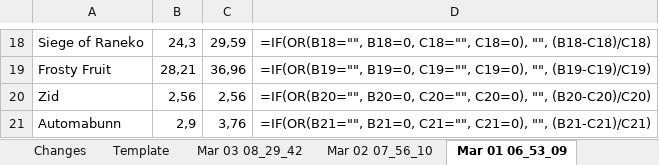
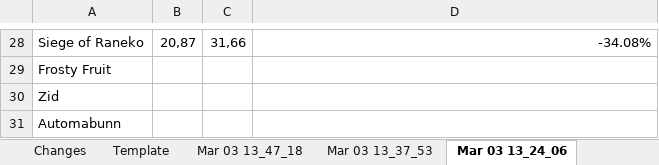
Before and after one commit to eugenegalaxy/TokenTrove-price-scrapper, an Excel workbook: cosmetics_prices.xlsx, sheet Mar 03 13_24_06, drawn as a sheet; only a part is shown, gaps mark what is left out; values as stored, in another font and other column widths than the file's, no borders; formulas without a stored value are shown as written; addresses are those after the commit; the diff covers the shown part only; the diff names each change by its address in the sheet, - before the commit and + after, or states it on an @@ line.

```diff
--- a/cosmetics_prices.xlsx (sheet Mar 03 13_24_06)
+++ b/cosmetics_prices.xlsx (sheet Mar 03 13_24_06)
-sheet tab: Mar 03 08_29_42
+sheet tab: Mar 03 13_47_18
-sheet tab: Mar 02 07_56_10
+sheet tab: Mar 03 13_37_53
-sheet tab: Mar 01 06_53_09
+sheet tab: Mar 03 13_24_06
-B28: 24,3
+B28: 20,87
-C28: 29,59
+C28: 31,66
-D28: =IF(OR(B18="", B18=0, C18="", C18=0), "", (B18-C18)/C18)
+D28: -34.08%
-B29: 28,21
+B29: (empty)
-C29: 36,96
+C29: (empty)
-D29: =IF(OR(B19="", B19=0, C19="", C19=0), "", (B19-C19)/C19)
+D29: (empty)
-B30: 2,56
+B30: (empty)
-C30: 2,56
+C30: (empty)
-D30: =IF(OR(B20="", B20=0, C20="", C20=0), "", (B20-C20)/C20)
+D30: (empty)
-B31: 2,9
+B31: (empty)
-C31: 3,76
+C31: (empty)
-D31: =IF(OR(B21="", B21=0, C21="", C21=0), "", (B21-C21)/C21)
+D31: (empty)
```
Also changed, not shown: 18 added rows, 8 removed rows and 19 edited cells elsewhere in this sheet, sheet Mar 03 13_12_57, sheet Mar 03 13_47_18, sheet Mar 03 13_37_53, sheet Changes, sheet Template, other sheet tabs, 3 other files.
